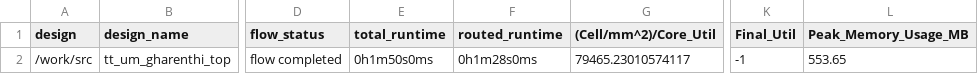
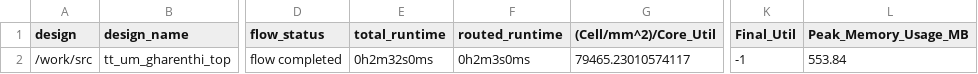
Before and after one commit to TinyTapeout/tinytapeout-05, a CSV file: projects/tt_um_gharenthi_top/metrics.csv, drawn as a sheet; only a part is shown, gaps mark what is left out; the diff names each change by its address in the sheet, - before the commit and + after, or states it on an @@ line.

Commit message:
feat: update project tt_um_gharenthi_top from Gharenthi/tt05-verilog-fork-stdp
Commit: 35f99389c62c71f4a5edd015169d7eb2669a8ff9
Workflow: https://github.com/Gharenthi/tt05-verilog-fork-stdp/actions/runs/6756475768

```diff
--- a/projects/tt_um_gharenthi_top/metrics.csv
+++ b/projects/tt_um_gharenthi_top/metrics.csv
-E2 (total_runtime): 0h1m50s0ms
+E2 (total_runtime): 0h2m32s0ms
-F2 (routed_runtime): 0h1m28s0ms
+F2 (routed_runtime): 0h2m3s0ms
-L2 (Peak_Memory_Usage_MB): 553.65
+L2 (Peak_Memory_Usage_MB): 553.84
```
Also changed, not shown: 3 other files.
